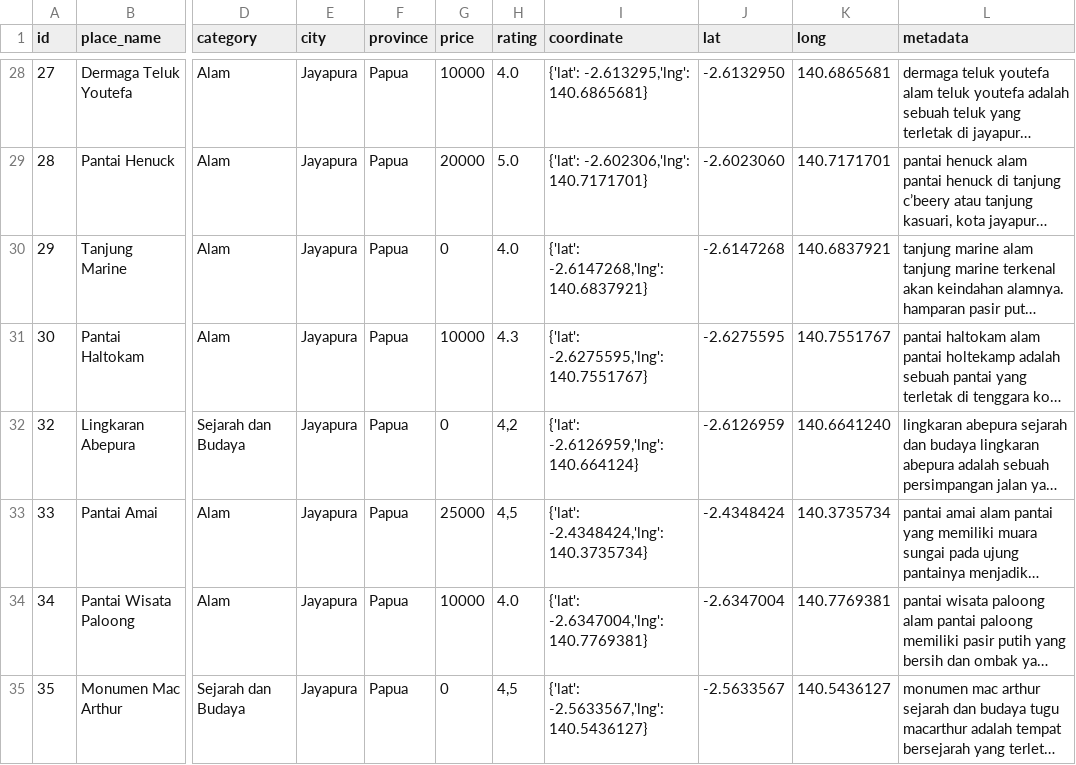
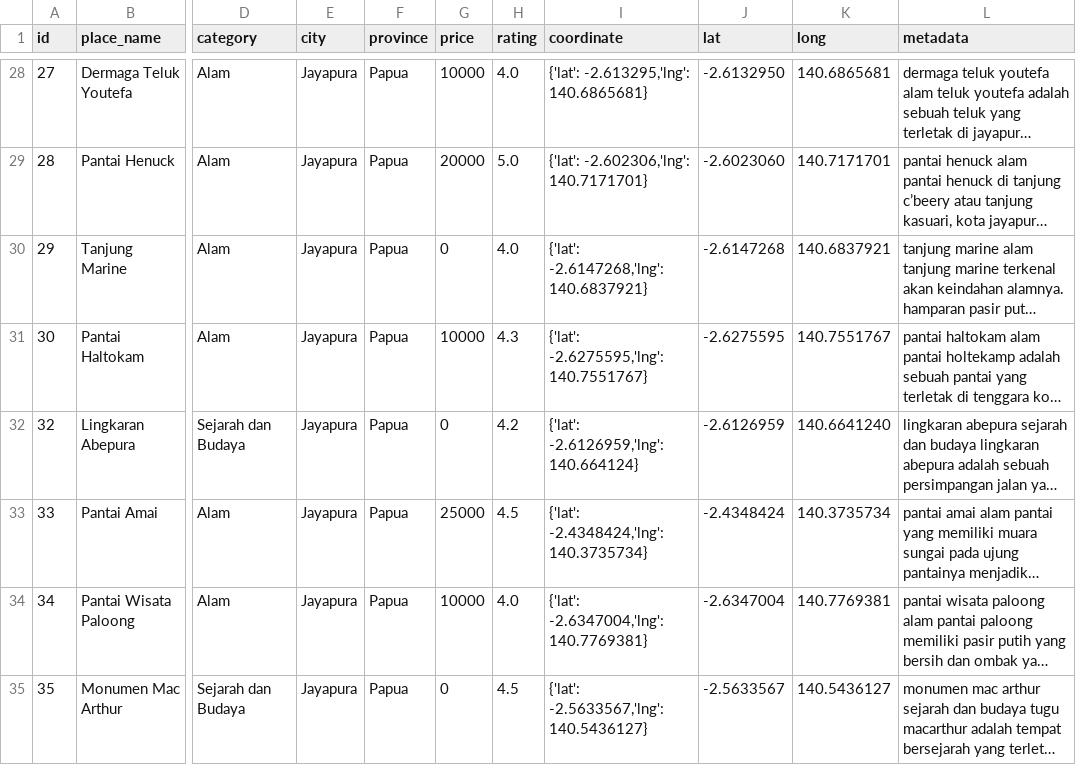
Before and after one commit to Bangkit-Capstone-Project-CH2-PS025/machine-learning, a CSV file: data/attractions/indonesia_clean_v1/city/jayapura.csv, drawn as a sheet; only a part is shown, gaps mark what is left out; long unchanged cells end in …; the diff names each change by its address in the sheet, - before the commit and + after, or states it on an @@ line.

```diff
--- a/data/attractions/indonesia_clean_v1/city/jayapura.csv
+++ b/data/attractions/indonesia_clean_v1/city/jayapura.csv
-H32 (rating): 4,2
+H32 (rating): 4.2
-H33 (rating): 4,5
+H33 (rating): 4.5
-H35 (rating): 4,5
+H35 (rating): 4.5
```
Also changed, not shown: 18 other files.
